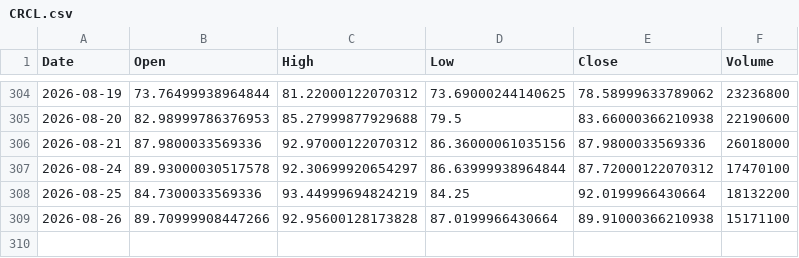
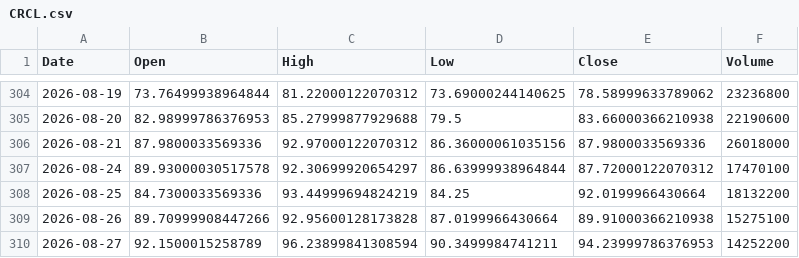
Before and after one commit to ShikanNagata/signal, a CSV file: data/CRCL.csv, drawn as a sheet; only a part is shown, gaps mark what is left out.

```diff
--- a/data/CRCL.csv
+++ b/data/CRCL.csv
@@ -308,2 +308,3 @@ Date,Open,High,Low,Close,Volume
 2026-08-25,84.7300033569336,93.44999694824219,84.25,92.0199966430664,18132200
-2026-08-26,89.70999908447266,92.95600128173828,87.0199966430664,89.91000366210938,15171100
+2026-08-26,89.70999908447266,92.95600128173828,87.0199966430664,89.91000366210938,15275100
+2026-08-27,92.1500015258789,96.23899841308594,90.3499984741211,94.23999786376953,14252200
```
Also changed, not shown: data/AMD.csv, data/IONQ.csv, 9 other files.
